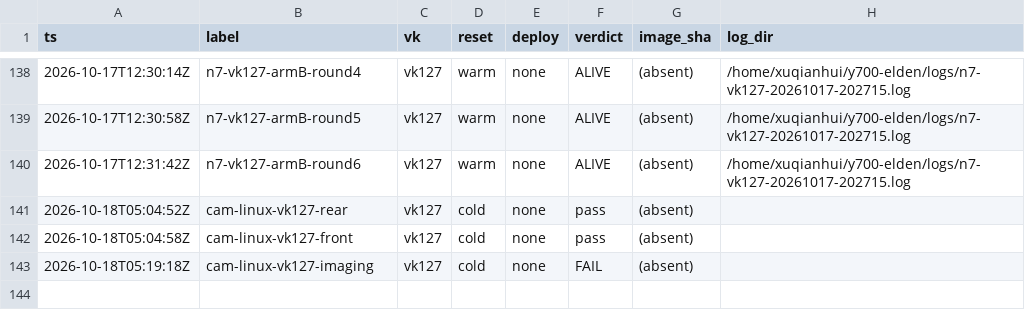
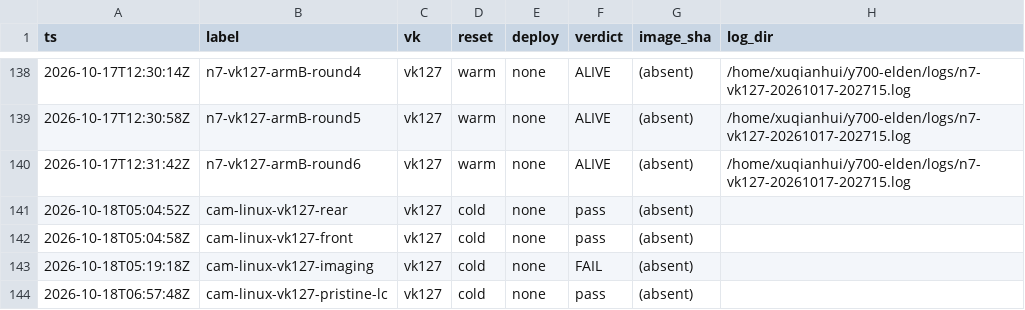
Before and after one commit to xiaquwan1001/lenovo-legion-y700-gen4-tb322fc-elden-linux, a TSV file: reports/trials/index.tsv, drawn as a sheet; only a part is shown, gaps mark what is left out; the diff names each change by its address in the sheet, - before the commit and + after, or states it on an @@ line.

Commit message:
camera(linux): 根因定案——libcrypto 版 libcamera 构建使软 ISP 后续帧全黑；无 libcrypto 构建正常
- 设备侧自编 pristine 0.7.1（meson 找不到 libcrypto ⇒ IPA 隔离）：
  后摄 15.9,0,0,37.6,37.6…（前 2 帧 AE 未生效），前摄 21→35→44→67（AE 爬升）⇒ 有画面
- 对照：Alpine 包（libcrypto+签名 IPA）与自编 libcrypto 版 ninja install 后均「帧 0 有、其余全 0」（40 帧复现）
- PROBE（DebayerEGL::process 里 glFinish 后 CPU 回读输出 dma-buf，打印 frame/outfd/offset/len/meanB）
  与 app 逐帧文件完全一致 ⇒ ISP 每帧都在写，「只写第 0 帧」表述作废；真实故障 = AE/参数链被压成全黑
- LIBCAMERA_IPA_FORCE_ISOLATION=1 对 libcrypto 构建无效 ⇒ 隔离不是充分条件，必须换无 libcrypto 构建
- 新增 patches/libcamera-20261018/（探针补丁 + README + build-on-device.sh：apk del openssl-dev，4–6 min -j4）
- 记录 reports/trials/20261018T065748Z-…-pristine-lc.json（pass）；报告 §7、PITFALLS #322、TASKS G1-5 同步
- 现场：系统还原 Alpine 原版 libcamera+IPA（枚举正常、帧仍黑=已知）；黑帧对照件 /root/lc-ours-20261018/、
  原版备份 /root/lc-bak-20261018/、源码 /root/libcamera-0.7.1；设备 CAM-OFF（模块0/节点0/blank 300+lock）、
  greetd(守护版)在跑、桌面 phoc 与 wireplumber 正常、磁盘 9%

```diff
--- a/reports/trials/index.tsv
+++ b/reports/trials/index.tsv
+row 144: 2026-10-18T06:57:48Z | cam-linux-vk127-pristine-lc | vk127 | cold | none | pass | (absent)
```
Also changed, not shown: 8 other files.
